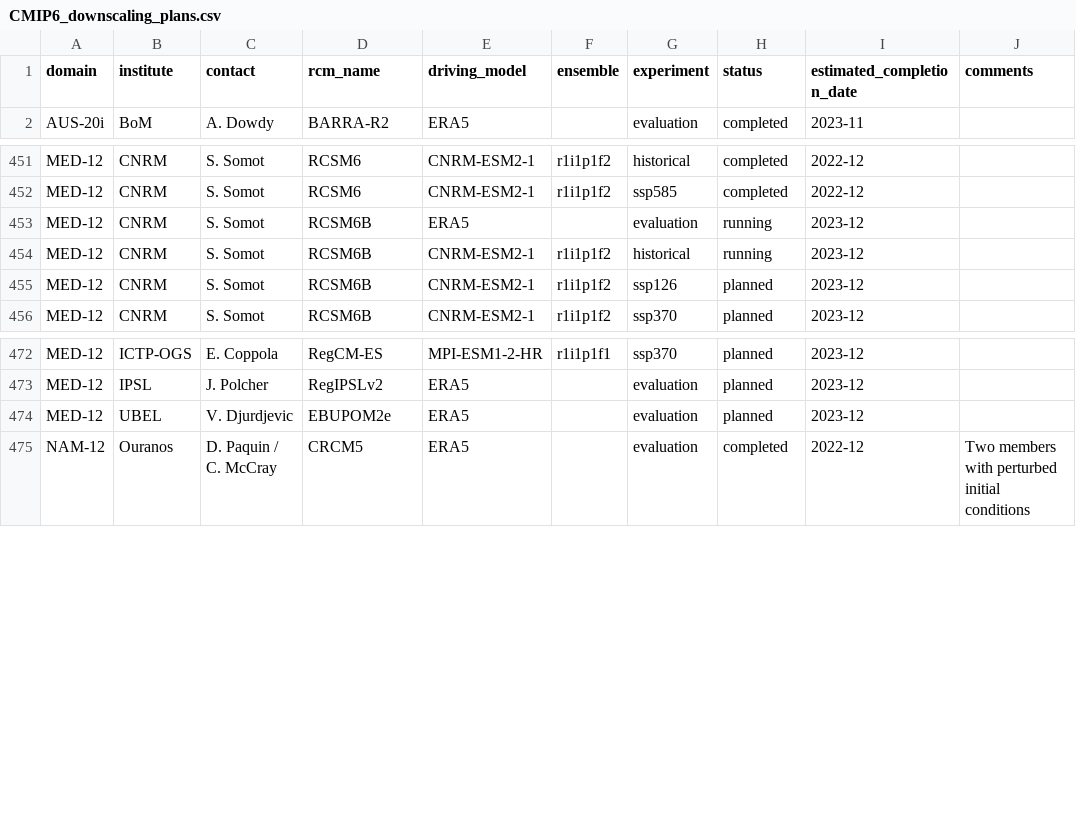
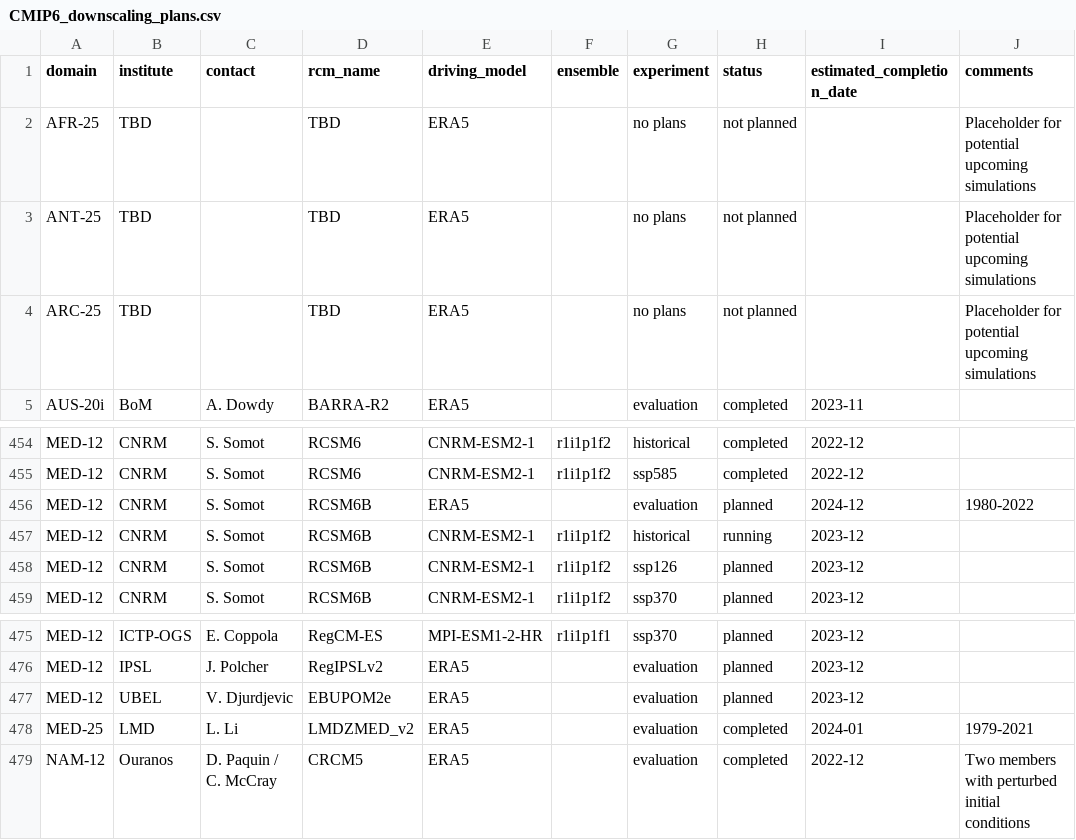
Before and after one commit to WCRP-CORDEX/simulation-status, a CSV file: CMIP6_downscaling_plans.csv, drawn as a sheet; only a part is shown, gaps mark what is left out.

Commit message:
Update MED status. Add placeholders for missing domains
MED status from specific Med-CORDEX Google doc

```diff
--- a/CMIP6_downscaling_plans.csv
+++ b/CMIP6_downscaling_plans.csv
@@ -1,2 +1,5 @@
 domain,institute,contact,rcm_name,driving_model,ensemble,experiment,status,estimated_completion_date,comments
+AFR-25,TBD,,TBD,ERA5,,no plans,not planned,,Placeholder for potential upcoming simulations
+ANT-25,TBD,,TBD,ERA5,,no plans,not planned,,Placeholder for potential upcoming simulations
+ARC-25,TBD,,TBD,ERA5,,no plans,not planned,,Placeholder for potential upcoming simulations
 AUS-20i,BoM,A. Dowdy,BARRA-R2,ERA5,,evaluation,completed,2023-11,
@@ -452,3 +455,3 @@ MED-12,CNRM,S. Somot,RCSM6,CNRM-ESM2-1,r1i1p1f2,historical,completed,2022-12,
 MED-12,CNRM,S. Somot,RCSM6,CNRM-ESM2-1,r1i1p1f2,ssp585,completed,2022-12,
-MED-12,CNRM,S. Somot,RCSM6B,ERA5,,evaluation,running,2023-12,
+MED-12,CNRM,S. Somot,RCSM6B,ERA5,,evaluation,planned,2024-12,1980-2022
 MED-12,CNRM,S. Somot,RCSM6B,CNRM-ESM2-1,r1i1p1f2,historical,running,2023-12,
@@ -474,2 +477,3 @@ MED-12,IPSL,J. Polcher,RegIPSLv2,ERA5,,evaluation,planned,2023-12,
 MED-12,UBEL,V. Djurdjevic,EBUPOM2e,ERA5,,evaluation,planned,2023-12,
+MED-25,LMD,L. Li,LMDZMED_v2,ERA5,,evaluation,completed,2024-01,1979-2021
 NAM-12,Ouranos,D. Paquin / C. McCray,CRCM5,ERA5,,evaluation,completed,2022-12,Two members with perturbed initial conditions
```
